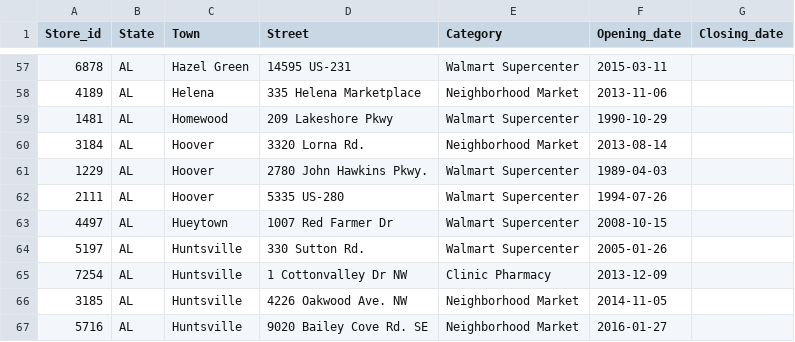
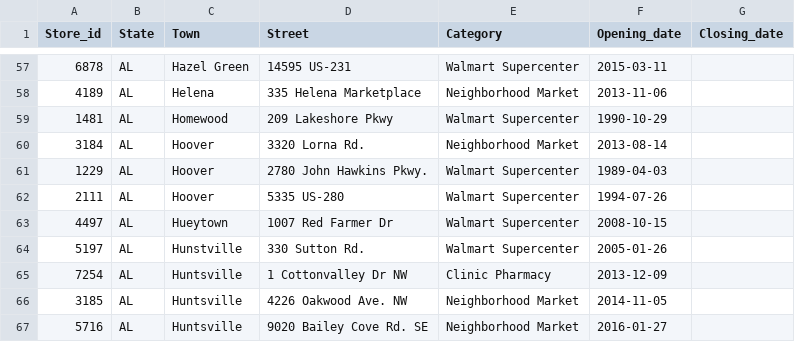
Before and after one commit to philibertsalmon/econometrics, a CSV file: data_collection/plein_de_data/fandom_traitées.csv, drawn as a sheet; only a part is shown, gaps mark what is left out.

Commit message:
rerun

```diff
--- a/data_collection/plein_de_data/fandom_traitées.csv
+++ b/data_collection/plein_de_data/fandom_traitées.csv
@@ -63,3 +63,3 @@ Store_id,State,Town,Street,Category,Opening_date,Closing_date
 4497,AL,Hueytown,1007 Red Farmer Dr,Walmart Supercenter,2008-10-15,
-5197,AL,Huntsville,330 Sutton Rd.,Walmart Supercenter,2005-01-26,
+5197,AL,Hunstville,330 Sutton Rd.,Walmart Supercenter,2005-01-26,
 7254,AL,Huntsville,1 Cottonvalley Dr NW,Clinic Pharmacy,2013-12-09,
```
